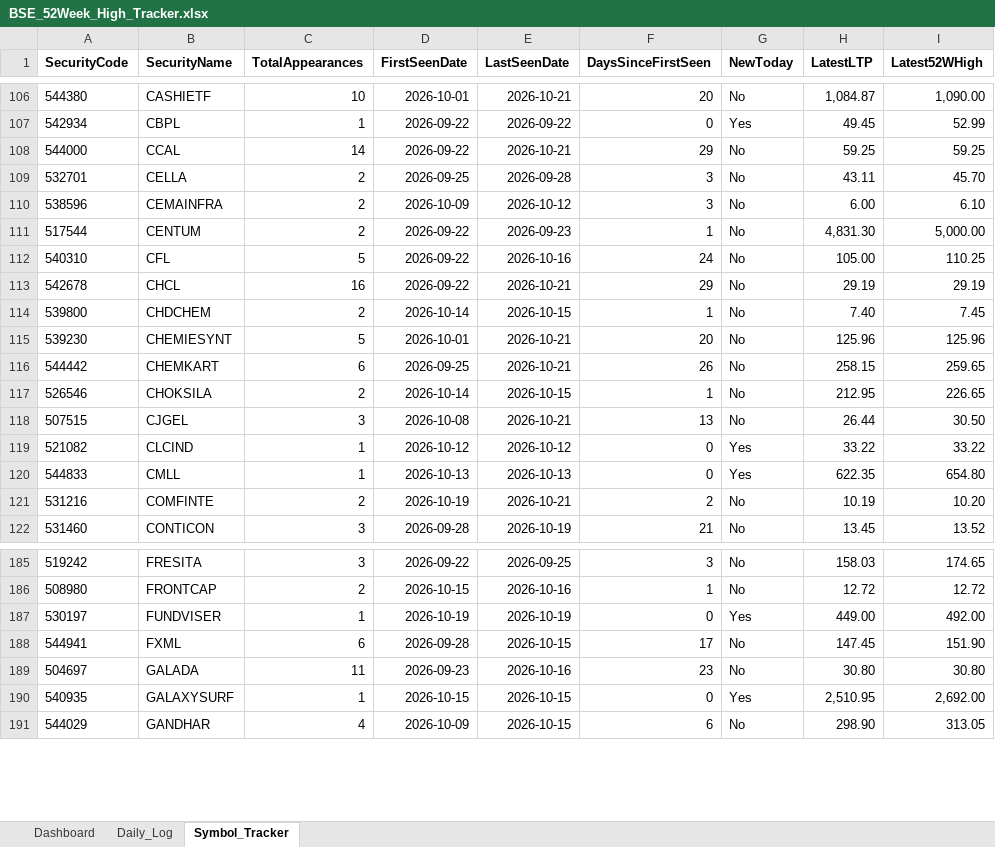
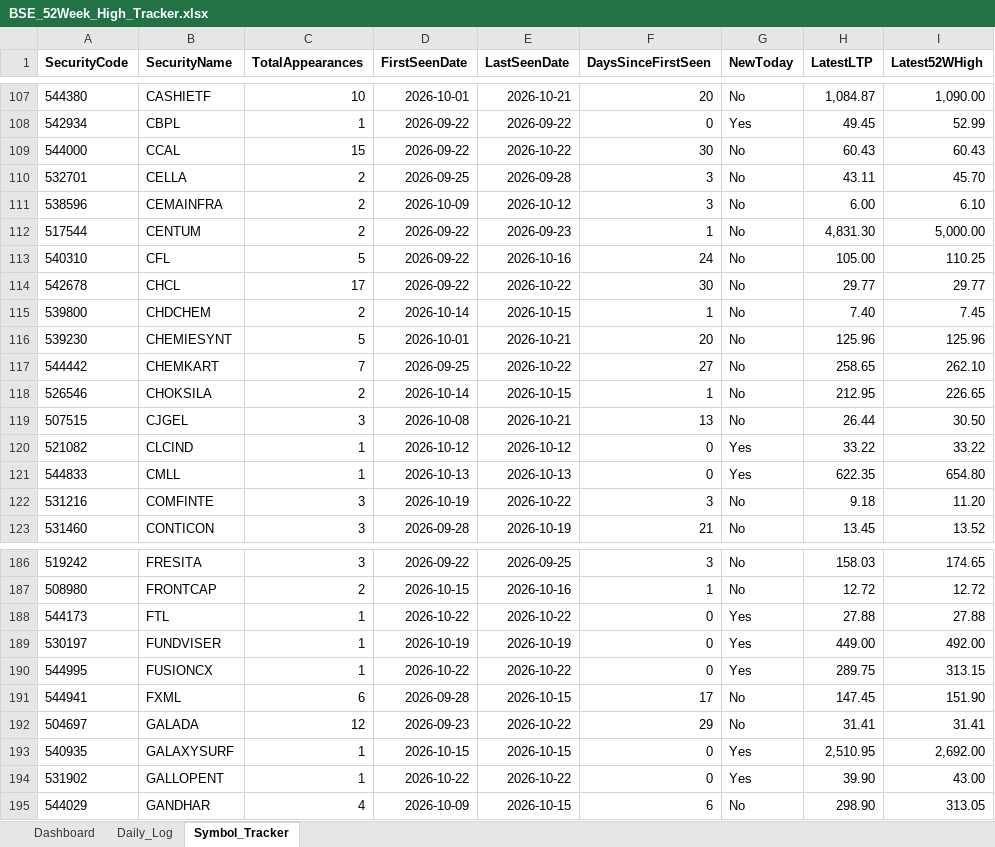
Before and after one commit to vinaybagri-jpg/52WHIGH, an Excel workbook: BSE_52Week_High_Tracker.xlsx, sheet Symbol_Tracker, drawn as a sheet; only a part is shown, gaps mark what is left out; values as stored, in another font and other column widths than the file's, no borders; addresses are those after the commit; the diff covers the shown part only; the diff names each change by its address in the sheet, - before the commit and + after, or states it on an @@ line.

```diff
--- a/BSE_52Week_High_Tracker.xlsx (sheet Symbol_Tracker)
+++ b/BSE_52Week_High_Tracker.xlsx (sheet Symbol_Tracker)
-C109 (TotalAppearances): 14
+C109 (TotalAppearances): 15
-E109 (LastSeenDate): 2026-10-21
+E109 (LastSeenDate): 2026-10-22
-F109 (DaysSinceFirstSeen): 29
+F109 (DaysSinceFirstSeen): 30
-H109 (LatestLTP): 59.25
+H109 (LatestLTP): 60.43
-I109 (Latest52WHigh): 59.25
+I109 (Latest52WHigh): 60.43
-C114 (TotalAppearances): 16
+C114 (TotalAppearances): 17
-E114 (LastSeenDate): 2026-10-21
+E114 (LastSeenDate): 2026-10-22
-F114 (DaysSinceFirstSeen): 29
+F114 (DaysSinceFirstSeen): 30
-H114 (LatestLTP): 29.19
+H114 (LatestLTP): 29.77
-I114 (Latest52WHigh): 29.19
+I114 (Latest52WHigh): 29.77
-C117 (TotalAppearances): 6
+C117 (TotalAppearances): 7
-E117 (LastSeenDate): 2026-10-21
+E117 (LastSeenDate): 2026-10-22
-F117 (DaysSinceFirstSeen): 26
+F117 (DaysSinceFirstSeen): 27
-H117 (LatestLTP): 258.15
+H117 (LatestLTP): 258.65
-I117 (Latest52WHigh): 259.65
+I117 (Latest52WHigh): 262.10
-C122 (TotalAppearances): 2
+C122 (TotalAppearances): 3
-E122 (LastSeenDate): 2026-10-21
+E122 (LastSeenDate): 2026-10-22
-F122 (DaysSinceFirstSeen): 2
+F122 (DaysSinceFirstSeen): 3
-H122 (LatestLTP): 10.19
+H122 (LatestLTP): 9.18
-I122 (Latest52WHigh): 10.20
+I122 (Latest52WHigh): 11.20
+row 188: 544173 | FTL | 1 | 2026-10-22 | 2026-10-22 | 0 | Yes | 27.88 | 27.88
+row 190: 544995 | FUSIONCX | 1 | 2026-10-22 | 2026-10-22 | 0 | Yes | 289.75 | 313.15
-C192 (TotalAppearances): 11
+C192 (TotalAppearances): 12
-E192 (LastSeenDate): 2026-10-16
+E192 (LastSeenDate): 2026-10-22
-F192 (DaysSinceFirstSeen): 23
+F192 (DaysSinceFirstSeen): 29
-H192 (LatestLTP): 30.80
+H192 (LatestLTP): 31.41
-I192 (Latest52WHigh): 30.80
+I192 (Latest52WHigh): 31.41
+row 194: 531902 | GALLOPENT | 1 | 2026-10-22 | 2026-10-22 | 0 | Yes | 39.90 | 43.00
```
Also changed, not shown: 2 added rows and 244 edited cells elsewhere in this sheet, sheet Daily_Log, sheet Dashboard, 3 other files.
